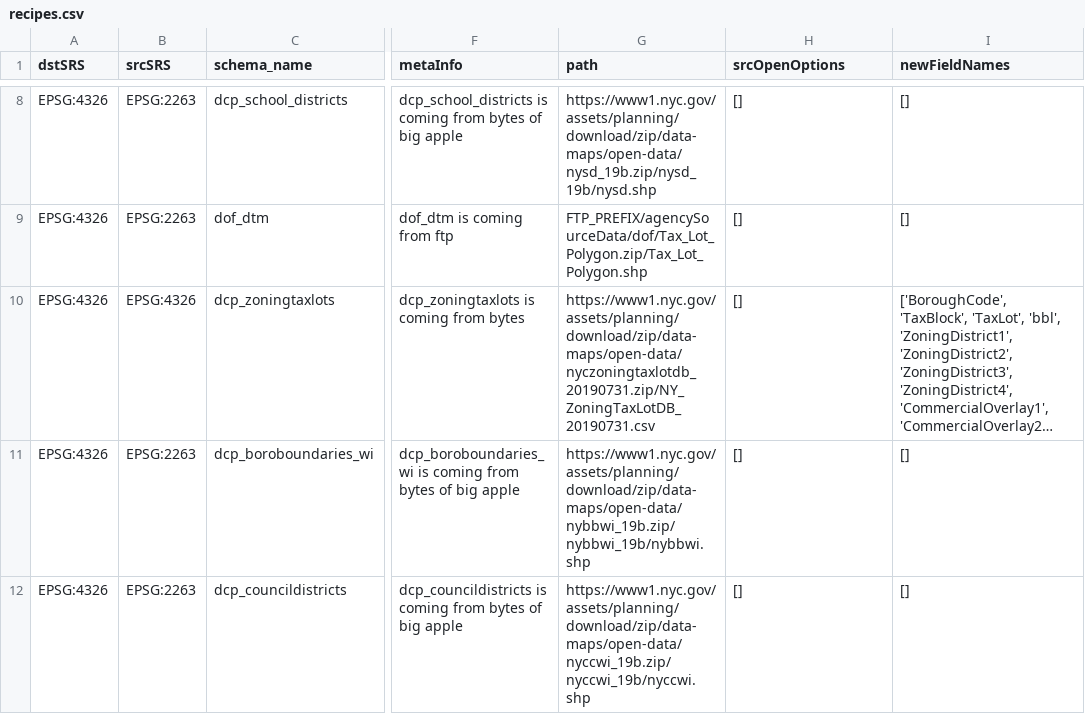
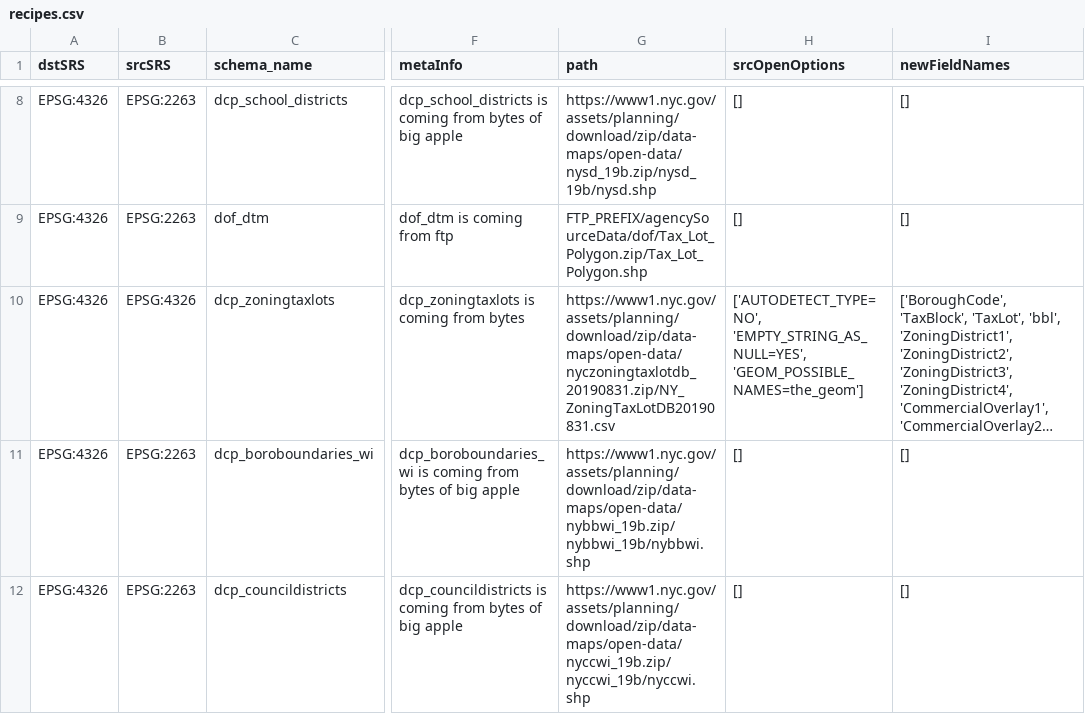
Before and after one commit to NYCPlanning/recipes, a CSV file: recipes/recipes.csv, drawn as a sheet; only a part is shown, gaps mark what is left out; long unchanged cells end in …; the diff names each change by its address in the sheet, - before the commit and + after, or states it on an @@ line.

Commit message:
update zoningtaxlots

```diff
--- a/recipes/recipes.csv
+++ b/recipes/recipes.csv
-G10 (path): https://www1.nyc.gov/assets/planning/download/zip/data-maps/open-data/nyczoningtaxlotdb_20190731.zip/NY_ZoningTaxLotDB_20190731.csv
+G10 (path): https://www1.nyc.gov/assets/planning/download/zip/data-maps/open-data/nyczoningtaxlotdb_20190831.zip/NY_ZoningTaxLotDB20190831.csv
-H10 (srcOpenOptions): []
+H10 (srcOpenOptions): ['AUTODETECT_TYPE=NO', 'EMPTY_STRING_AS_NULL=YES', 'GEOM_POSSIBLE_NAMES=the_geom']
```
Also changed, not shown: 1 other file.
